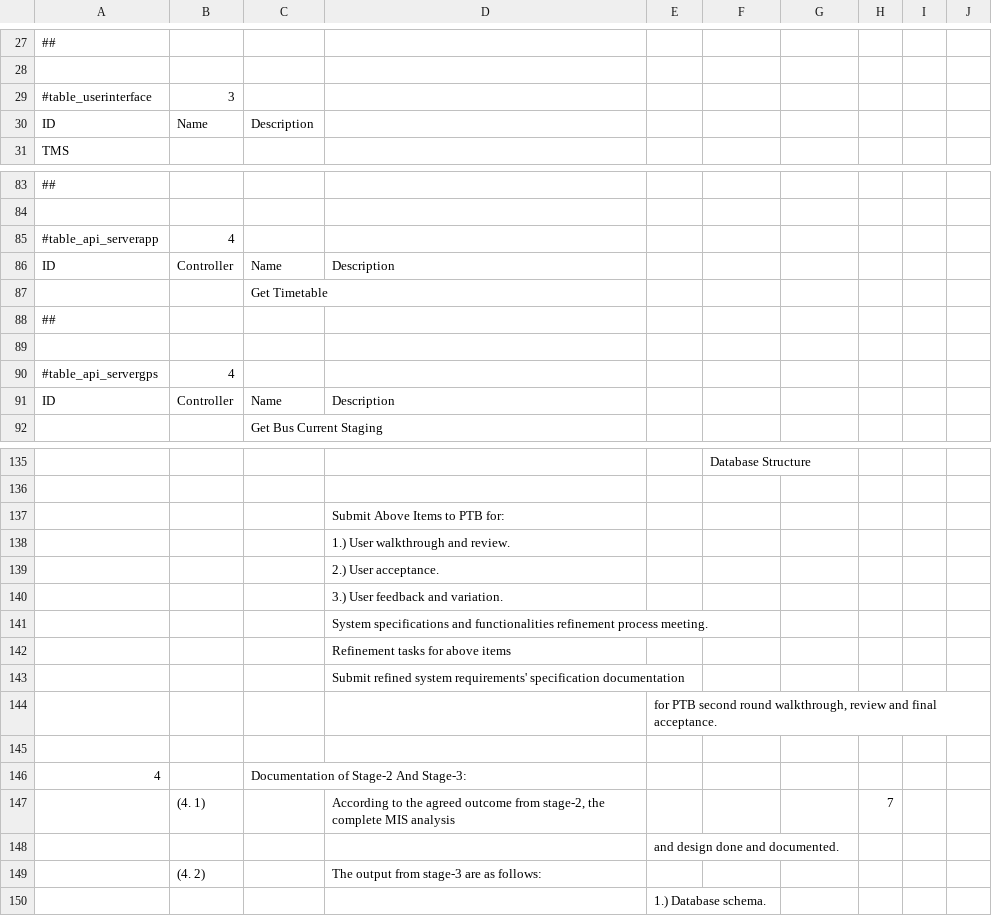
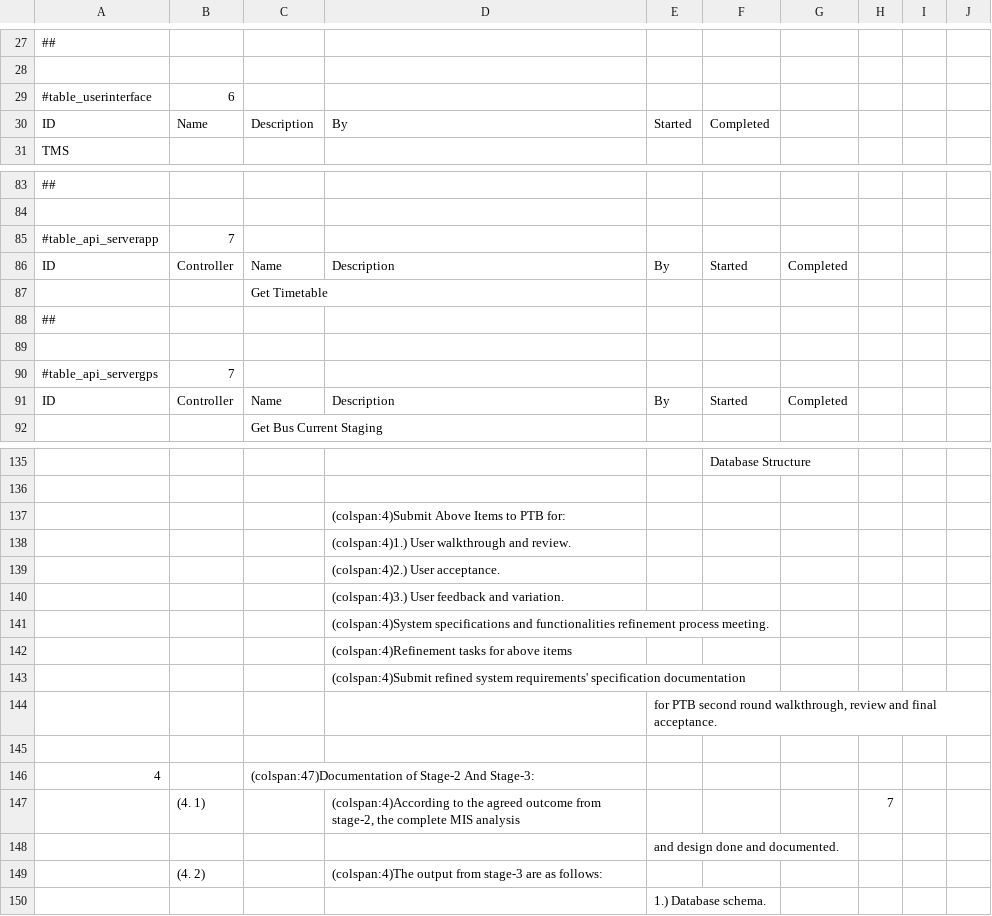
Before and after one commit to teckpio/teckpio.github.io, a CSV file: pt_project.csv, drawn as a sheet; only a part is shown, gaps mark what is left out; the diff covers the shown part only; the diff names each change by its address in the sheet, - before the commit and + after, or states it on an @@ line.

```diff
--- a/pt_project.csv
+++ b/pt_project.csv
-B29: 3
+B29: 6
-D30: (empty)
+D30: By
-E30: (empty)
+E30: Started
-F30: (empty)
+F30: Completed
-B85: 4
+B85: 7
-E86: (empty)
+E86: By
-F86: (empty)
+F86: Started
-G86: (empty)
+G86: Completed
-B90: 4
+B90: 7
-E91: (empty)
+E91: By
-F91: (empty)
+F91: Started
-G91: (empty)
+G91: Completed
-D137: Submit Above Items to PTB for:
+D137: (colspan:4)Submit Above Items to PTB for:
-D138: 1.) User walkthrough and review.
+D138: (colspan:4)1.) User walkthrough and review.
-D139: 2.) User acceptance.
+D139: (colspan:4)2.) User acceptance.
-D140: 3.) User feedback and variation.
+D140: (colspan:4)3.) User feedback and variation.
-D141: System specifications and…
+D141: (colspan:4)System specifications and…
-D142: Refinement tasks for above items
+D142: (colspan:4)Refinement tasks for above items
-D143: Submit refined system…
+D143: (colspan:4)Submit refined system…
-C146: Documentation of Stage-2 And Stage-3:
+C146: (colspan:47)Documentation of Stage-2 And Stage-3:
-D147: According to the…
+D147: (colspan:4)According to the…
-D149: The output from stage-3 are as follows:
+D149: (colspan:4)The output from stage-3 are as follows:
```
Also changed, not shown: 1 added row, 1 removed row and 31 edited cells elsewhere in this file, 3 other files.
